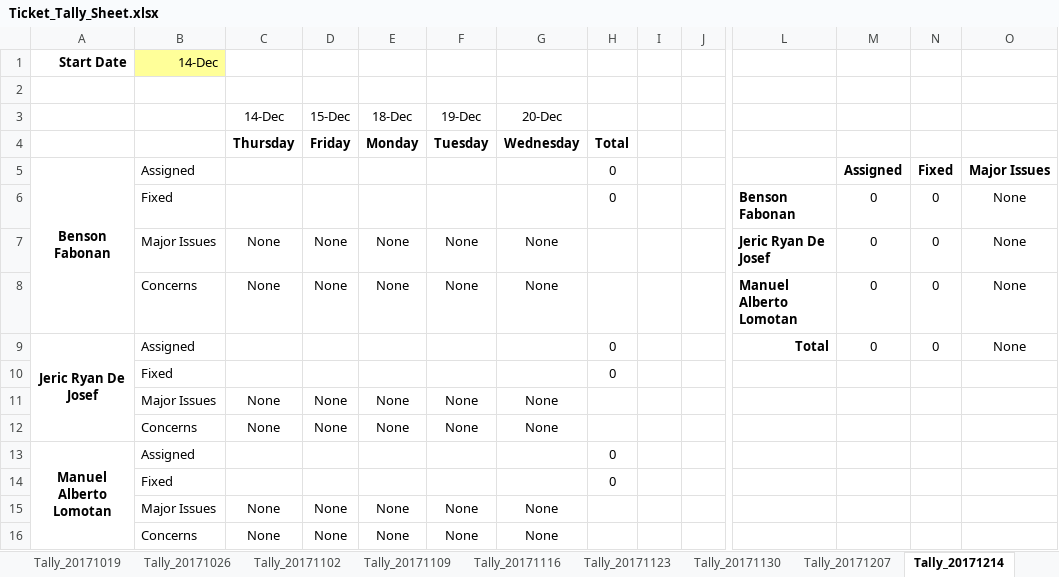
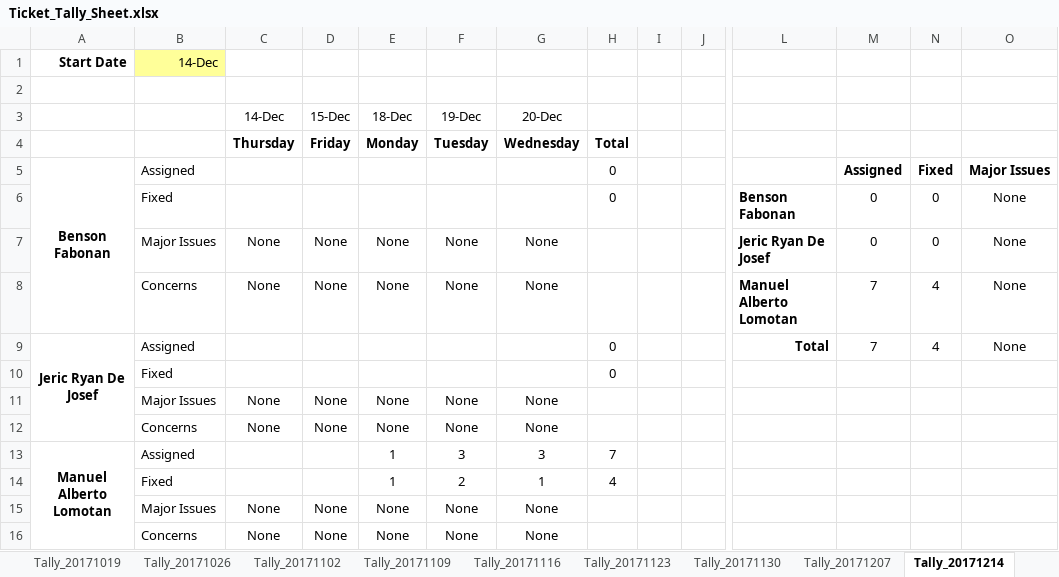
Before and after one commit to bfabonan/SSIS-Shared, an Excel workbook: Ticket_Tally_Sheet.xlsx, sheet Tally_20171214, drawn as a sheet; only a part is shown, gaps mark what is left out; values as stored, in another font and other column widths than the file's, no borders; removed rows and columns are numbered as before the commit, all else as after; rows hold the shown columns only; the diff names each change by its address in the sheet, - before the commit and + after, or states it on an @@ line.

Commit message:
updated

```diff
--- a/Ticket_Tally_Sheet.xlsx (sheet Tally_20171214)
+++ b/Ticket_Tally_Sheet.xlsx (sheet Tally_20171214)
-M8:M9: 0
+M8:M9: 7
-N8:N9: 0
+N8:N9: 4
-E13 (18-Dec): (empty)
+E13 (18-Dec): 1
-F13 (19-Dec): (empty)
+F13 (19-Dec): 3
-G13 (20-Dec): (empty)
+G13 (20-Dec): 3
-H13: 0
+H13: 7
-row 14:  | Fixed |  |  |  |  |  | 0
+row 14:  | Fixed |  |  | 1 | 2 | 1 | 4
```
Also changed, not shown: sheet Tally_20171221.
